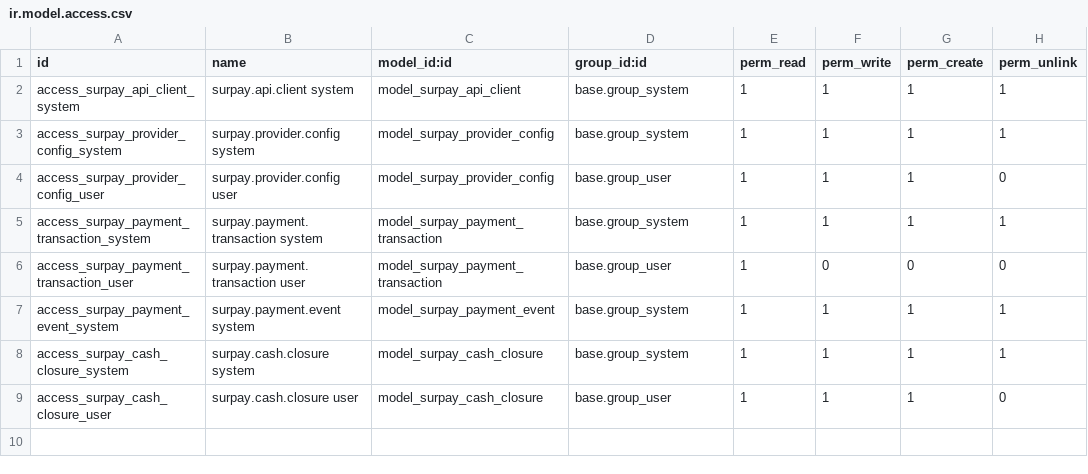
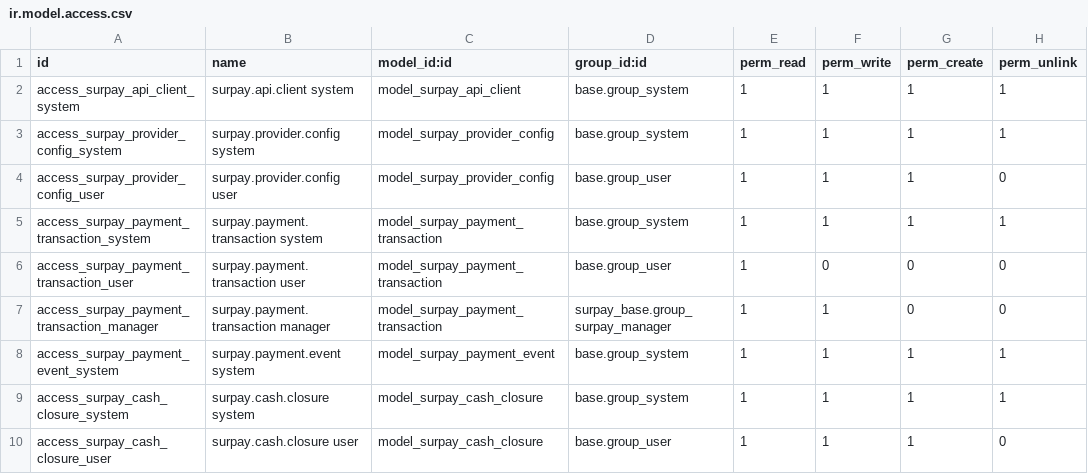
Before and after one commit to luismezaa/surpay_odoo, a CSV file: addons/surpay_base/security/ir.model.access.csv, drawn as a sheet; the diff names each change by its address in the sheet, - before the commit and + after, or states it on an @@ line.

```diff
--- a/addons/surpay_base/security/ir.model.access.csv
+++ b/addons/surpay_base/security/ir.model.access.csv
+row 7: access_surpay_payment_transaction_manager | surpay.payment.transaction manager | model_surpay_payment_transaction | surpay_base.group_surpay_manager | 1 | 1 | 0 | 0
```
Also changed, not shown: 2 other files.
